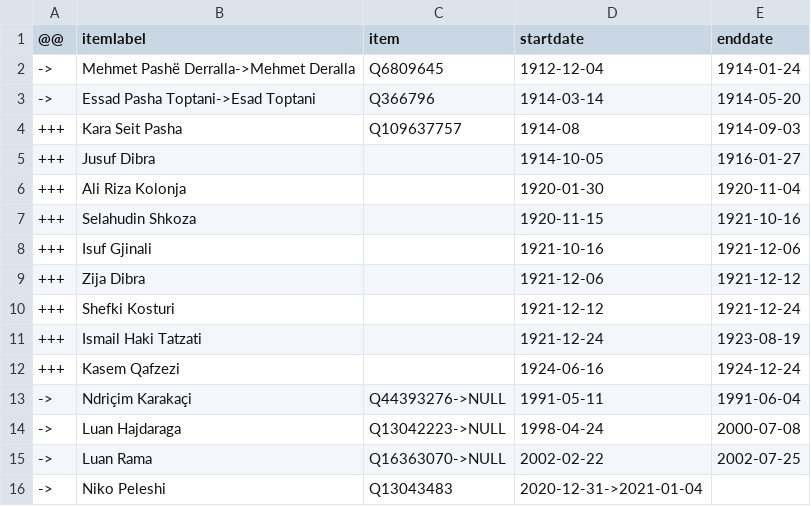
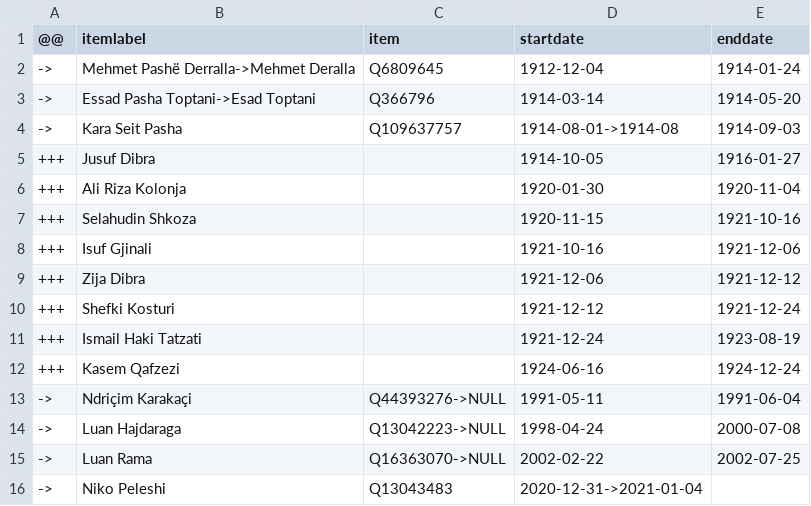
Before and after one commit to every-politician-scrapers/albania-cabinet, a CSV file: sources/defence-enwiki/diff.csv, drawn as a sheet.

```diff
--- a/sources/defence-enwiki/diff.csv
+++ b/sources/defence-enwiki/diff.csv
@@ -3,3 +3,3 @@
 ->,Essad Pasha Toptani->Esad Toptani,Q366796,1914-03-14,1914-05-20
-+++,Kara Seit Pasha,Q109637757,1914-08,1914-09-03
+->,Kara Seit Pasha,Q109637757,1914-08-01->1914-08,1914-09-03
 +++,Jusuf Dibra,,1914-10-05,1916-01-27
```
Also changed, not shown: sources/defence-enwiki/wikidata.csv.
